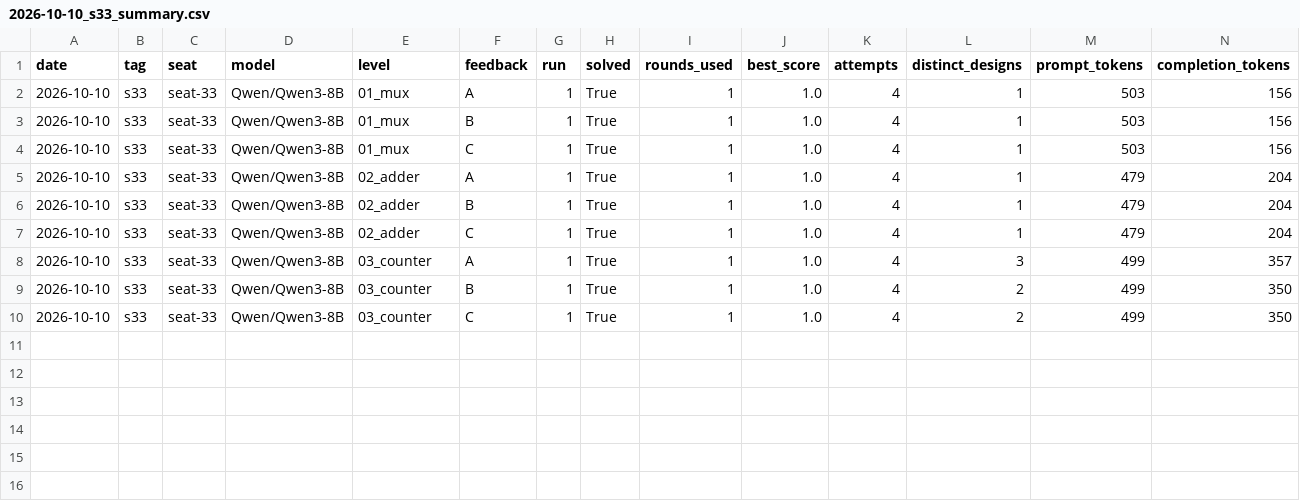
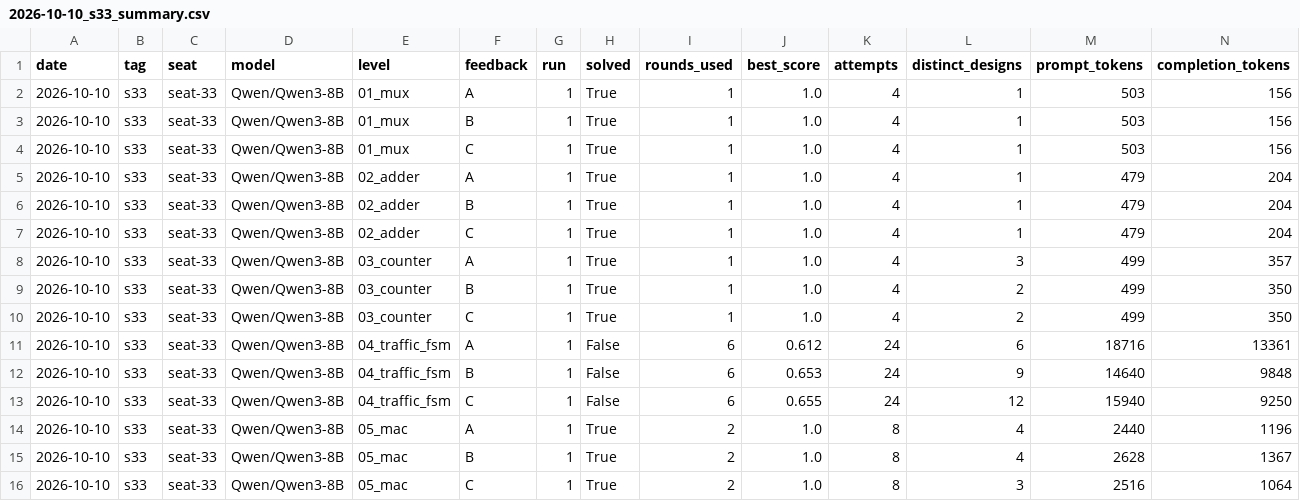
Before and after one commit to krishmehtagit/Six_Seven, a CSV file: results/2026-10-10_s33_summary.csv, drawn as a sheet; only a part is shown; rows hold the shown columns only; the diff names each change by its address in the sheet, - before the commit and + after, or states it on an @@ line.

```diff
--- a/results/2026-10-10_s33_summary.csv
+++ b/results/2026-10-10_s33_summary.csv
+row 11: 2026-10-10 | s33 | seat-33 | Qwen/Qwen3-8B | 04_traffic_fsm | A | 1 | False | 6 | 0.612 | 24 | 6 | 18716 | 13361
+row 12: 2026-10-10 | s33 | seat-33 | Qwen/Qwen3-8B | 04_traffic_fsm | B | 1 | False | 6 | 0.653 | 24 | 9 | 14640 | 9848
+row 13: 2026-10-10 | s33 | seat-33 | Qwen/Qwen3-8B | 04_traffic_fsm | C | 1 | False | 6 | 0.655 | 24 | 12 | 15940 | 9250
+row 14: 2026-10-10 | s33 | seat-33 | Qwen/Qwen3-8B | 05_mac | A | 1 | True | 2 | 1.0 | 8 | 4 | 2440 | 1196
+row 15: 2026-10-10 | s33 | seat-33 | Qwen/Qwen3-8B | 05_mac | B | 1 | True | 2 | 1.0 | 8 | 4 | 2628 | 1367
+row 16: 2026-10-10 | s33 | seat-33 | Qwen/Qwen3-8B | 05_mac | C | 1 | True | 2 | 1.0 | 8 | 3 | 2516 | 1064
```
Also changed, not shown: results/2026-10-10_s230_summary.csv, results/2026-10-10_s231_summary.csv, 15 other files.
